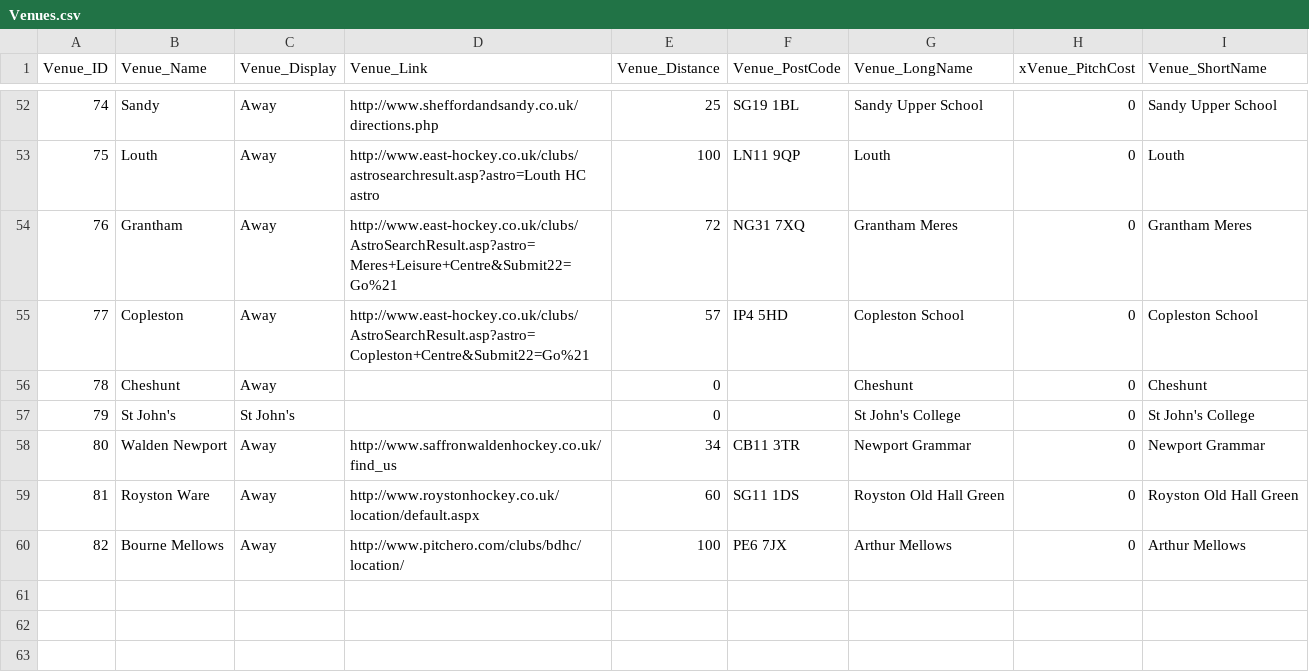
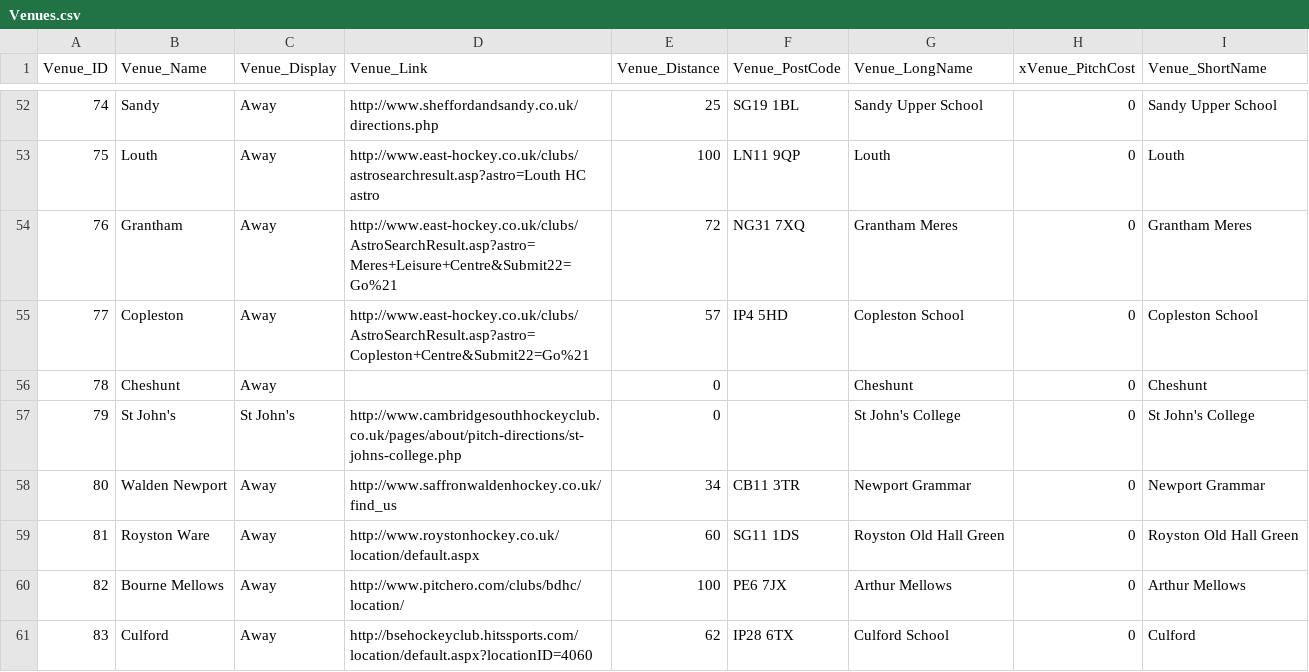
Before and after one commit to cshc/cshc_website, a CSV file: cshcsite/import/csv/Venues.csv, drawn as a sheet; only a part is shown, gaps mark what is left out.

```diff
--- a/cshcsite/import/csv/Venues.csv
+++ b/cshcsite/import/csv/Venues.csv
@@ -56,3 +56,3 @@
 78,"Cheshunt","Away","",0,"","Cheshunt",0,"Cheshunt"
-79,"St John's","St John's","",0,"","St John's College",0,"St John's College"
+79,"St John's","St John's","http://www.cambridgesouthhockeyclub.co.uk/pages/about/pitch-directions/st-johns-college.php",0,"","St John's College",0,"St John's College"
 80,"Walden Newport","Away","http://www.saffronwaldenhockey.co.uk/find_us",34,"CB11 3TR","Newport Grammar",0,"Newport Grammar"
@@ -60 +60,2 @@
 82,"Bourne Mellows","Away","http://www.pitchero.com/clubs/bdhc/location/",100,"PE6 7JX","Arthur Mellows",0,"Arthur Mellows"
+83,"Culford","Away","http://bsehockeyclub.hitssports.com/location/default.aspx?locationID=4060",62,"IP28 6TX","Culford School",0,"Culford"
```
Also changed, not shown: cshcsite/import/csv/Players.csv, cshcsite/import/csv/Team_Seasons.csv, 11 other files.
